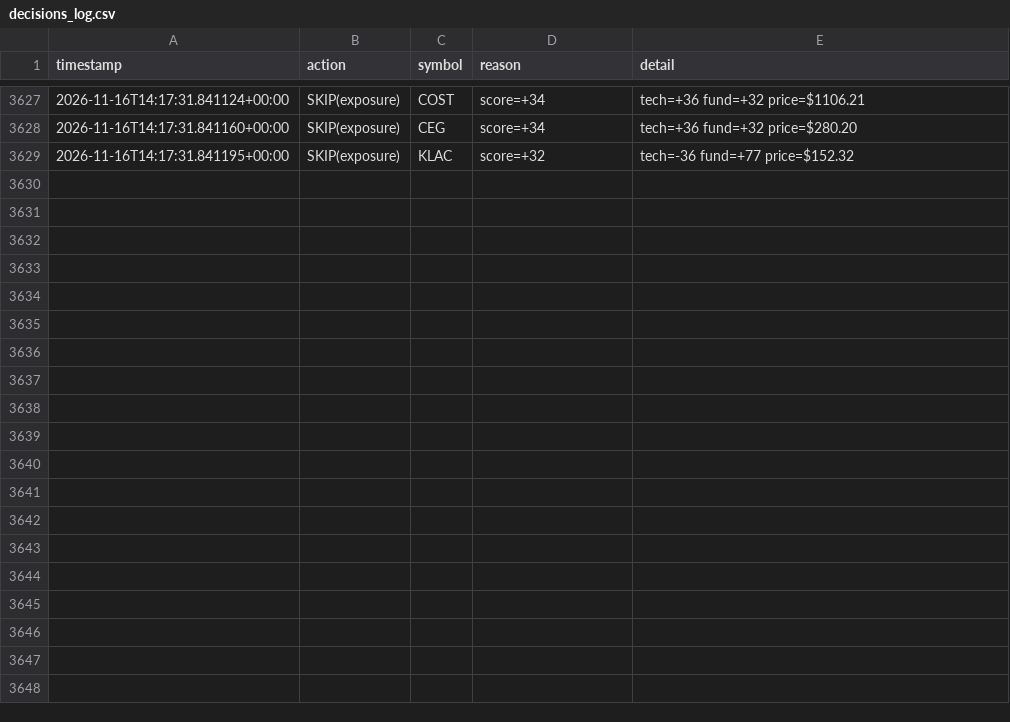
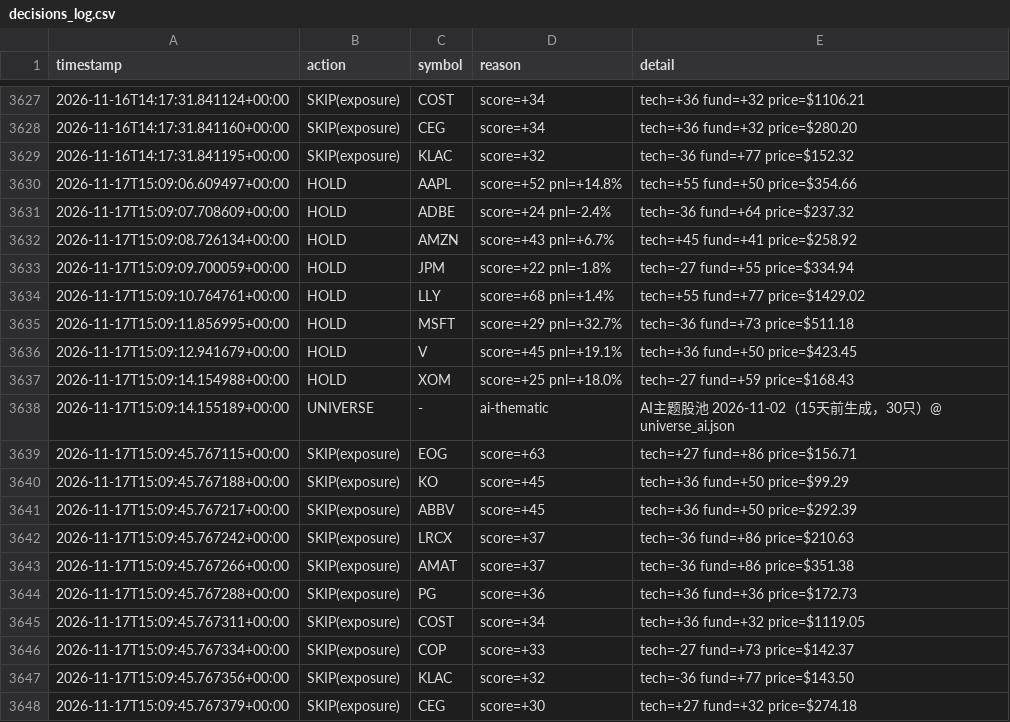
Before and after one commit to Charles-Liang1229/quant-research-sandbox, a CSV file: decisions_log.csv, drawn as a sheet; only a part is shown, gaps mark what is left out.

Commit message:
log: agent decisions 2026-11-17

```diff
--- a/decisions_log.csv
+++ b/decisions_log.csv
@@ -3629 +3629,20 @@ timestamp,action,symbol,reason,detail
 2026-11-16T14:17:31.841195+00:00,SKIP(exposure),KLAC,score=+32,tech=-36 fund=+77 price=$152.32
+2026-11-17T15:09:06.609497+00:00,HOLD,AAPL,score=+52 pnl=+14.8%,tech=+55 fund=+50 price=$354.66
+2026-11-17T15:09:07.708609+00:00,HOLD,ADBE,score=+24 pnl=-2.4%,tech=-36 fund=+64 price=$237.32
+2026-11-17T15:09:08.726134+00:00,HOLD,AMZN,score=+43 pnl=+6.7%,tech=+45 fund=+41 price=$258.92
+2026-11-17T15:09:09.700059+00:00,HOLD,JPM,score=+22 pnl=-1.8%,tech=-27 fund=+55 price=$334.94
+2026-11-17T15:09:10.764761+00:00,HOLD,LLY,score=+68 pnl=+1.4%,tech=+55 fund=+77 price=$1429.02
+2026-11-17T15:09:11.856995+00:00,HOLD,MSFT,score=+29 pnl=+32.7%,tech=-36 fund=+73 price=$511.18
+2026-11-17T15:09:12.941679+00:00,HOLD,V,score=+45 pnl=+19.1%,tech=+36 fund=+50 price=$423.45
+2026-11-17T15:09:14.154988+00:00,HOLD,XOM,score=+25 pnl=+18.0%,tech=-27 fund=+59 price=$168.43
+2026-11-17T15:09:14.155189+00:00,UNIVERSE,-,ai-thematic,AI主题股池 2026-11-02（15天前生成，30只）@ universe_ai.json
+2026-11-17T15:09:45.767115+00:00,SKIP(exposure),EOG,score=+63,tech=+27 fund=+86 price=$156.71
+2026-11-17T15:09:45.767188+00:00,SKIP(exposure),KO,score=+45,tech=+36 fund=+50 price=$99.29
+2026-11-17T15:09:45.767217+00:00,SKIP(exposure),ABBV,score=+45,tech=+36 fund=+50 price=$292.39
+2026-11-17T15:09:45.767242+00:00,SKIP(exposure),LRCX,score=+37,tech=-36 fund=+86 price=$210.63
+2026-11-17T15:09:45.767266+00:00,SKIP(exposure),AMAT,score=+37,tech=-36 fund=+86 price=$351.38
+2026-11-17T15:09:45.767288+00:00,SKIP(exposure),PG,score=+36,tech=+36 fund=+36 price=$172.73
+2026-11-17T15:09:45.767311+00:00,SKIP(exposure),COST,score=+34,tech=+36 fund=+32 price=$1119.05
+2026-11-17T15:09:45.767334+00:00,SKIP(exposure),COP,score=+33,tech=-27 fund=+73 price=$142.37
+2026-11-17T15:09:45.767356+00:00,SKIP(exposure),KLAC,score=+32,tech=-36 fund=+77 price=$143.50
+2026-11-17T15:09:45.767379+00:00,SKIP(exposure),CEG,score=+30,tech=+27 fund=+32 price=$274.18
```
